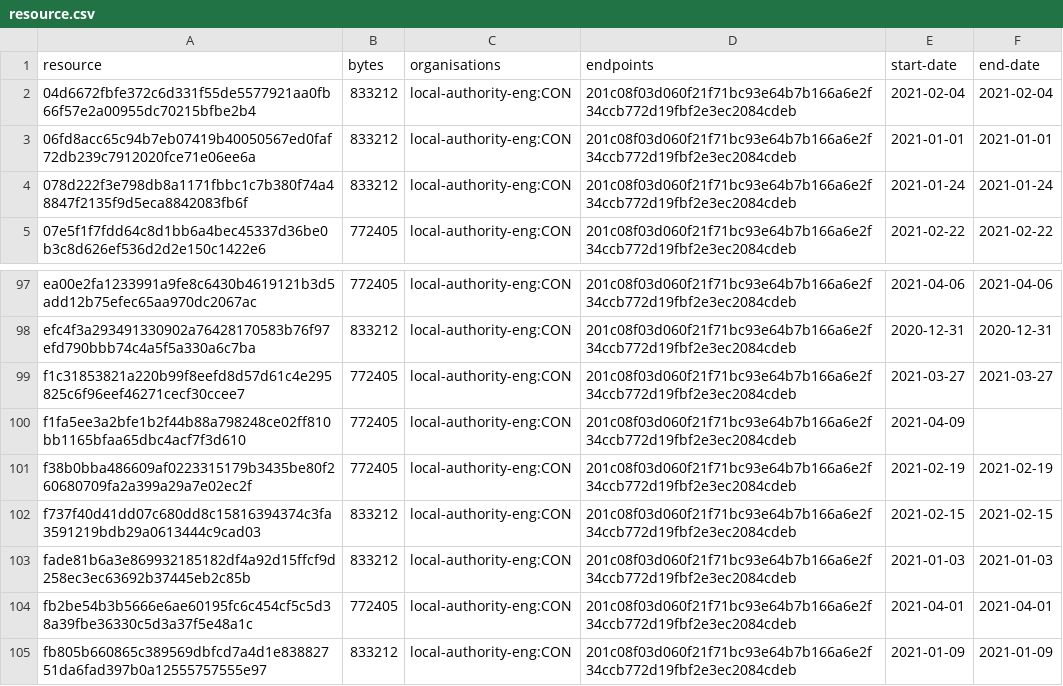
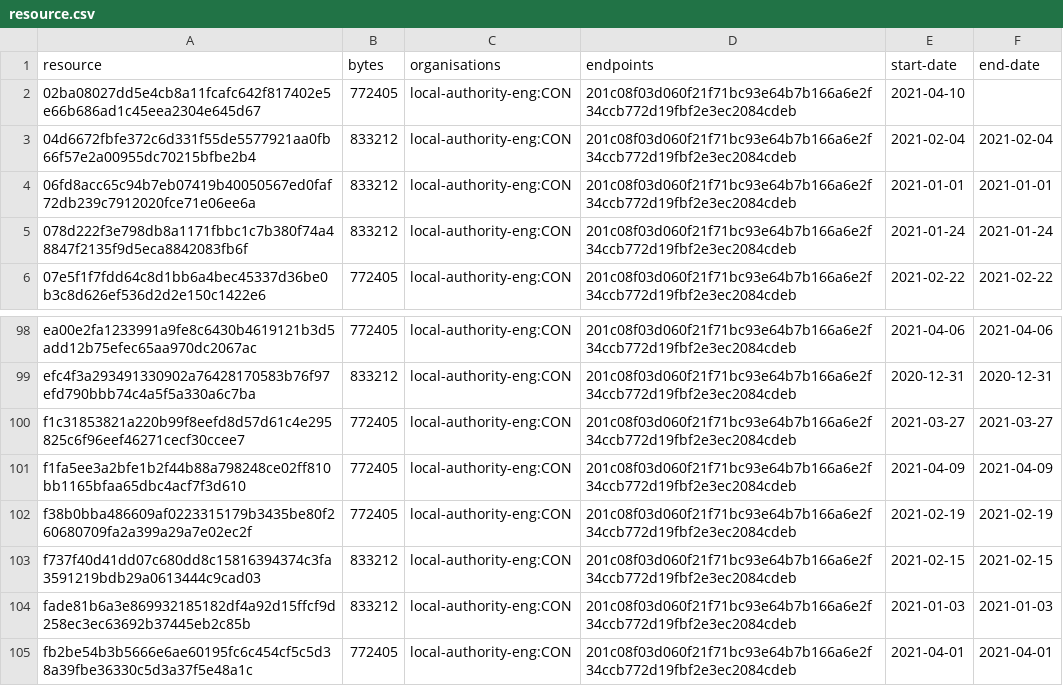
Before and after one commit to digital-land/brownfield-site-collection, a CSV file: collection/resource.csv, drawn as a sheet; only a part is shown, gaps mark what is left out; the shorter side is filled out with more unchanged rows.

```diff
--- a/collection/resource.csv
+++ b/collection/resource.csv
@@ -1,2 +1,3 @@
 resource,bytes,organisations,endpoints,start-date,end-date
+02ba08027dd5e4cb8a11fcafc642f817402e5e66b686ad1c45eea2304e645d67,772405,local-authority-eng:CON,201c08f03d060f21f71bc93e64b7b166a6e2f34ccb772d19fbf2e3ec2084cdeb,2021-04-10,
 04d6672fbfe372c6d331f55de5577921aa0fb66f57e2a00955dc70215bfbe2b4,833212,local-authority-eng:CON,201c08f03d060f21f71bc93e64b7b166a6e2f34ccb772d19fbf2e3ec2084cdeb,2021-02-04,2021-02-04
@@ -99,3 +100,3 @@ efc4f3a293491330902a76428170583b76f97efd790bbb74c4a5f5a330a6c7ba,833212,local-au
 f1c31853821a220b99f8eefd8d57d61c4e295825c6f96eef46271cecf30ccee7,772405,local-authority-eng:CON,201c08f03d060f21f71bc93e64b7b166a6e2f34ccb772d19fbf2e3ec2084cdeb,2021-03-27,2021-03-27
-f1fa5ee3a2bfe1b2f44b88a798248ce02ff810bb1165bfaa65dbc4acf7f3d610,772405,local-authority-eng:CON,201c08f03d060f21f71bc93e64b7b166a6e2f34ccb772d19fbf2e3ec2084cdeb,2021-04-09,
+f1fa5ee3a2bfe1b2f44b88a798248ce02ff810bb1165bfaa65dbc4acf7f3d610,772405,local-authority-eng:CON,201c08f03d060f21f71bc93e64b7b166a6e2f34ccb772d19fbf2e3ec2084cdeb,2021-04-09,2021-04-09
 f38b0bba486609af0223315179b3435be80f260680709fa2a399a29a7e02ec2f,772405,local-authority-eng:CON,201c08f03d060f21f71bc93e64b7b166a6e2f34ccb772d19fbf2e3ec2084cdeb,2021-02-19,2021-02-19
```
Also changed, not shown: collection/log.csv, 1 other file.
